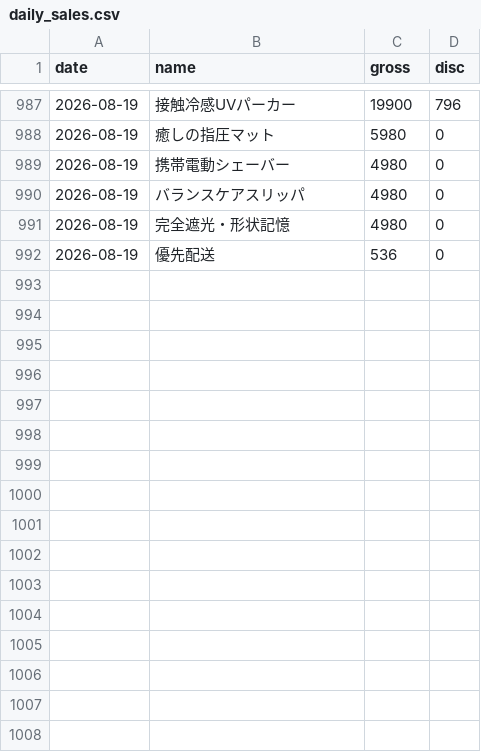
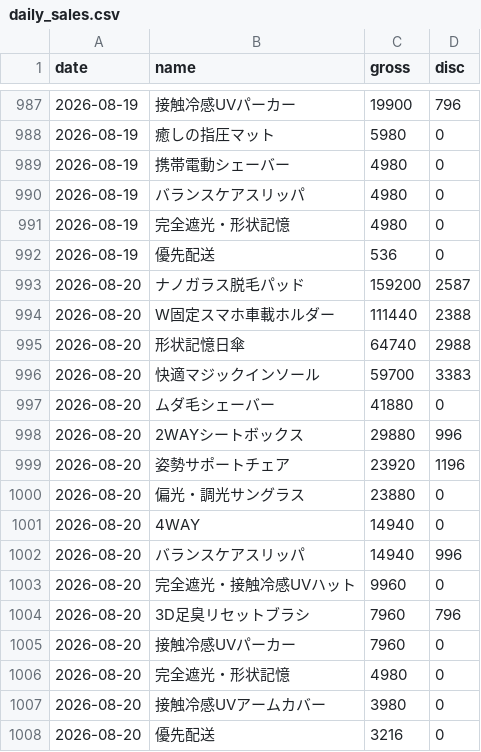
Before and after one commit to finracofficial-cmd/LOOana, a CSV file: data/daily/daily_sales.csv, drawn as a sheet; only a part is shown, gaps mark what is left out; the diff names each change by its address in the sheet, - before the commit and + after, or states it on an @@ line.

```diff
--- a/data/daily/daily_sales.csv
+++ b/data/daily/daily_sales.csv
+row 993: 2026-08-20 | ナノガラス脱毛パッド | 159200 | 2587
+row 994: 2026-08-20 | W固定スマホ車載ホルダー | 111440 | 2388
+row 995: 2026-08-20 | 形状記憶日傘 | 64740 | 2988
+row 996: 2026-08-20 | 快適マジックインソール | 59700 | 3383
+row 997: 2026-08-20 | ムダ毛シェーバー | 41880 | 0
+row 998: 2026-08-20 | 2WAYシートボックス | 29880 | 996
+row 999: 2026-08-20 | 姿勢サポートチェア | 23920 | 1196
+row 1000: 2026-08-20 | 偏光・調光サングラス | 23880 | 0
+row 1001: 2026-08-20 | 4WAY | 14940 | 0
+row 1002: 2026-08-20 | バランスケアスリッパ | 14940 | 996
+row 1003: 2026-08-20 | 完全遮光・接触冷感UVハット | 9960 | 0
+row 1004: 2026-08-20 | 3D足臭リセットブラシ | 7960 | 796
+row 1005: 2026-08-20 | 接触冷感UVパーカー | 7960 | 0
+row 1006: 2026-08-20 | 完全遮光・形状記憶 | 4980 | 0
+row 1007: 2026-08-20 | 接触冷感UVアームカバー | 3980 | 0
+row 1008: 2026-08-20 | 優先配送 | 3216 | 0
```
Also changed, not shown: data/budget-snapshots.csv, data/daily/daily_ad.csv, 6 other files.
